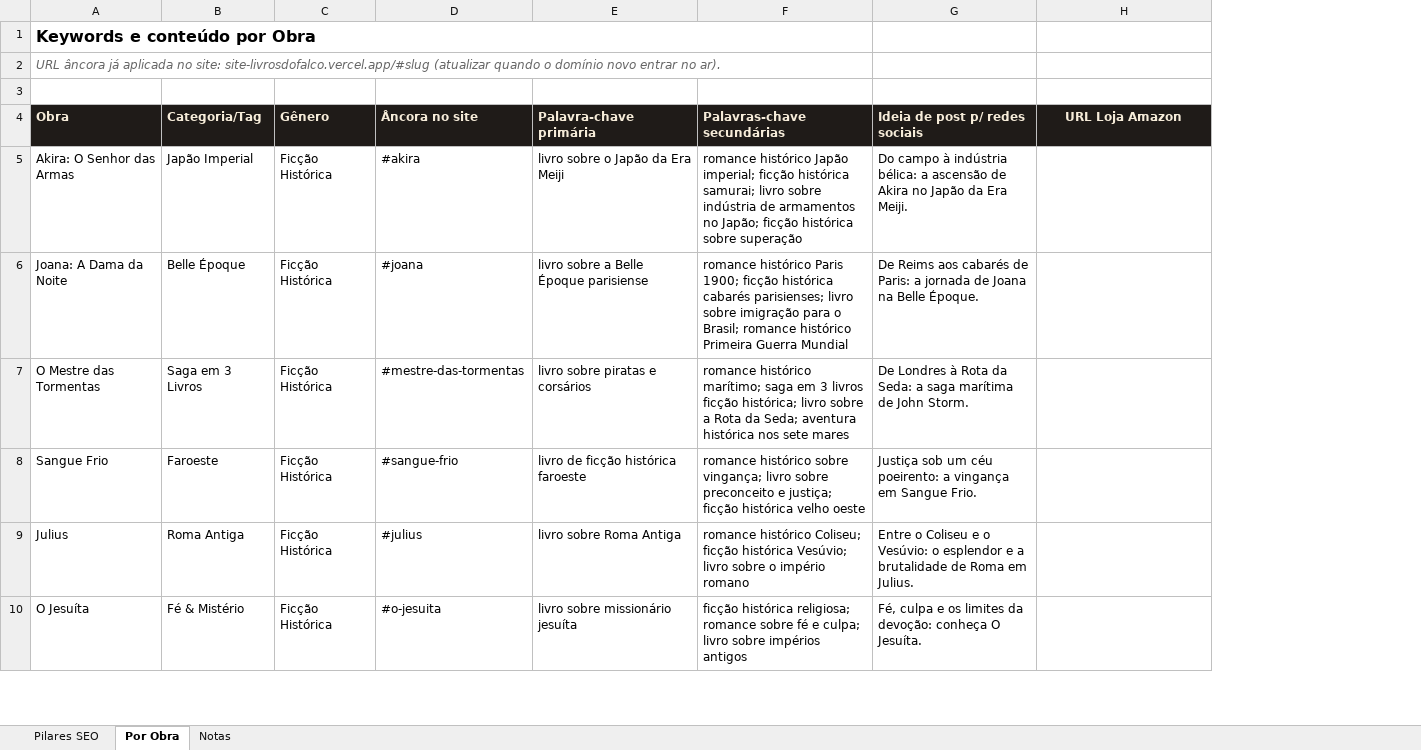
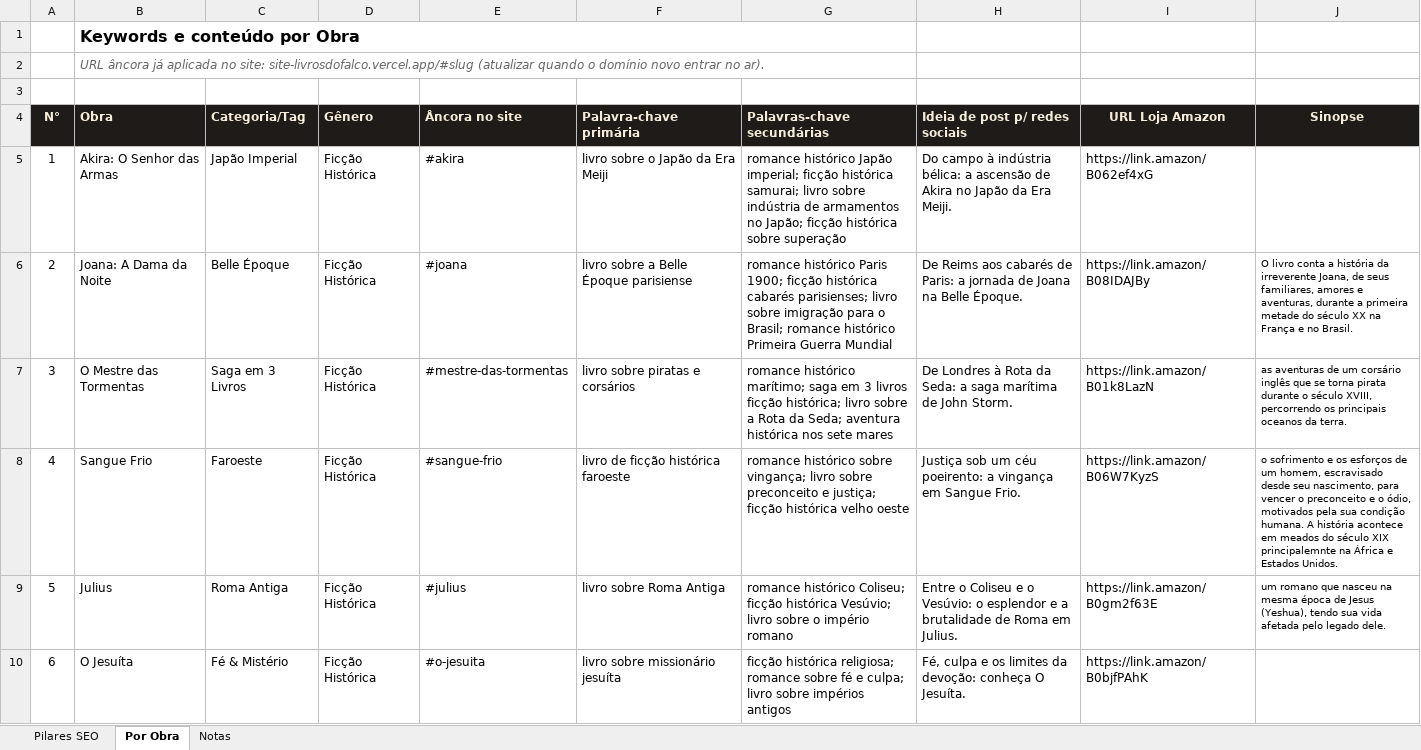
Before and after one commit to falcojc/site-livrosdofalco, an Excel workbook: keywords-seo-domenico-falco.xlsx, sheet Por Obra, drawn as a sheet; only a part is shown; values as stored, in another font and other column widths than the file's, no borders; addresses are those after the commit; the diff covers the shown part only; the diff names each change by its address in the sheet, - before the commit and + after, or states it on an @@ line.

Commit message:
feat: expandir catalogo para 29 obras, logo no header, GA4 e dados estruturados completos
- Adiciona simbolo do brasao a esquerda do nome no header (mobile-first)
- Amplia catalogo de 12 para 29 obras com capas, links de afiliado e sinopses
- Atualiza links de afiliado e sinopses das 12 obras originais
- Sincroniza JSON-LD (structured data) com as sinopses atuais para as 29 obras
- Instala Google Analytics (gtag.js) no head

```diff
--- a/keywords-seo-domenico-falco.xlsx (sheet Por Obra)
+++ b/keywords-seo-domenico-falco.xlsx (sheet Por Obra)
+column A (N°), rows 5-10: 1 | 2 | 3 | 4 | 5 | 6
+column J (Sinopse), rows 6-9: O livro conta a história da irreverente Joana, de seus familiares, amores e aventuras, durante a primeira metade do século XX na França e no Brasil. | as aventuras de um corsário inglês que se torna pirata durante o século XVIII, percorrendo os principais oceanos da terra. | o sofrimento e os esforços de um homem, escravisado desde seu nascimento, para vencer o preconceito e o ódio, motivados pela sua condição humana. A história acontece em meados do século XIX principalemnte na África e Estados Unidos. | um romano que nasceu na mesma época de Jesus (Yeshua), tendo sua vida afetada pelo legado dele.
-I5 (URL Loja Amazon): (empty)
+I5 (URL Loja Amazon): https://link.amazon/B062ef4xG
-I6 (URL Loja Amazon): (empty)
+I6 (URL Loja Amazon): https://link.amazon/B08IDAJBy
-I7 (URL Loja Amazon): (empty)
+I7 (URL Loja Amazon): https://link.amazon/B01k8LazN
-I8 (URL Loja Amazon): (empty)
+I8 (URL Loja Amazon): https://link.amazon/B06W7KyzS
-I9 (URL Loja Amazon): (empty)
+I9 (URL Loja Amazon): https://link.amazon/B0gm2f63E
-I10 (URL Loja Amazon): (empty)
+I10 (URL Loja Amazon): https://link.amazon/B0bjfPAhK
```
Also changed, not shown: 17 added rows and 6 edited cells elsewhere in this sheet, 20 other files.
